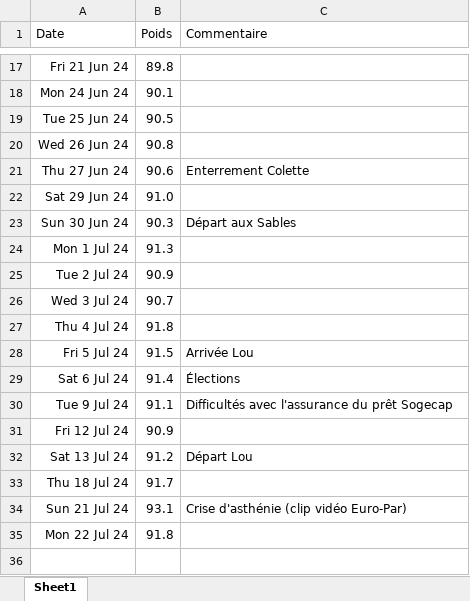
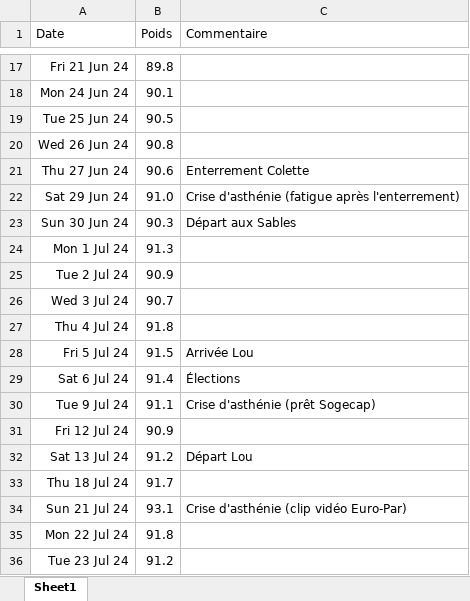
Before and after one commit to lucbouge/Perso_Poids, an Excel workbook: Data/poids.xlsx, sheet Sheet1, drawn as a sheet; only a part is shown, gaps mark what is left out; values as stored, in another font and other column widths than the file's, no borders; the diff names each change by its address in the sheet, - before the commit and + after, or states it on an @@ line.

```diff
--- a/Data/poids.xlsx (sheet Sheet1)
+++ b/Data/poids.xlsx (sheet Sheet1)
-C22 (Commentaire): (empty)
+C22 (Commentaire): Crise d'asthénie (fatigue après l'enterrement)
-C30 (Commentaire): Difficultés avec l'assurance du prêt Sogecap
+C30 (Commentaire): Crise d'asthénie (prêt Sogecap)
+row 36: Tue 23 Jul 24 | 91.2
```
Also changed, not shown: 3 other files.
